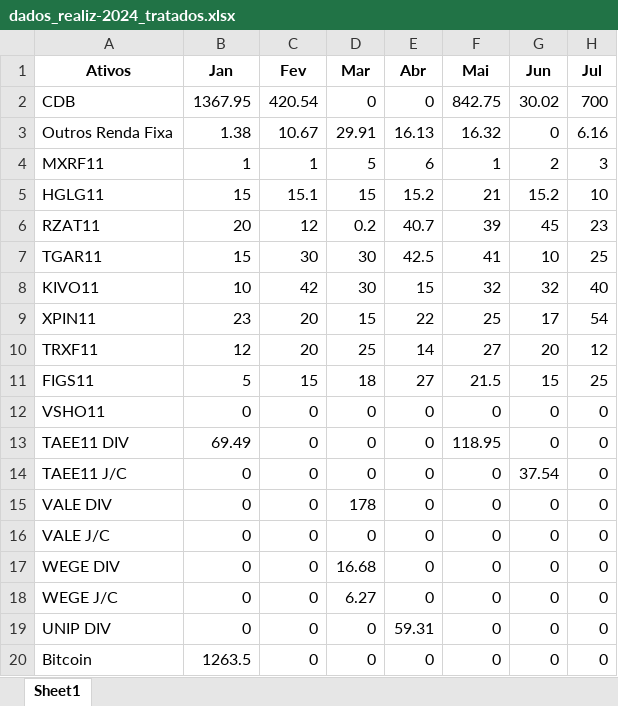
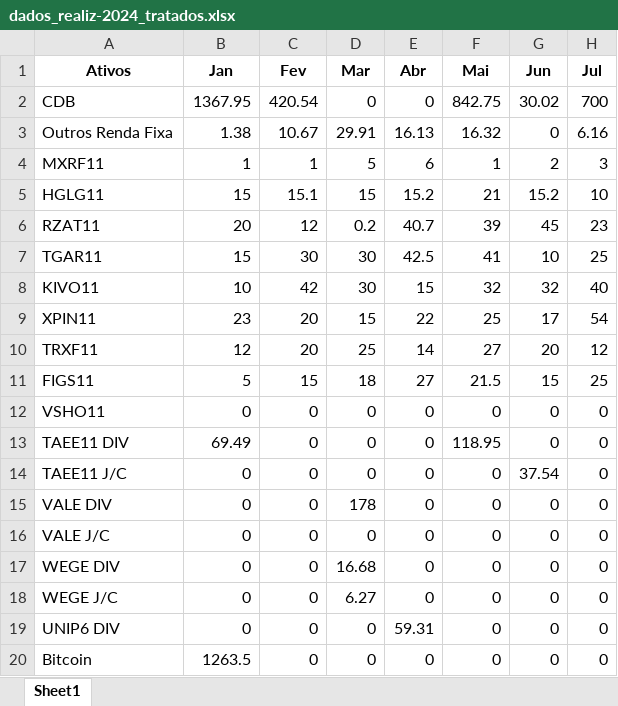
Before and after one commit to altieriplc/Projeto_Cart_Investimentos, an Excel workbook: dados_realiz-2024_tratados.xlsx, sheet Sheet1, drawn as a sheet; only a part is shown; values as stored, in another font and other column widths than the file's, no borders; the diff names each change by its address in the sheet, - before the commit and + after, or states it on an @@ line.

```diff
--- a/dados_realiz-2024_tratados.xlsx (sheet Sheet1)
+++ b/dados_realiz-2024_tratados.xlsx (sheet Sheet1)
-A19 (Ativos): UNIP DIV
+A19 (Ativos): UNIP6 DIV
```
Also changed, not shown: 1 other file.
